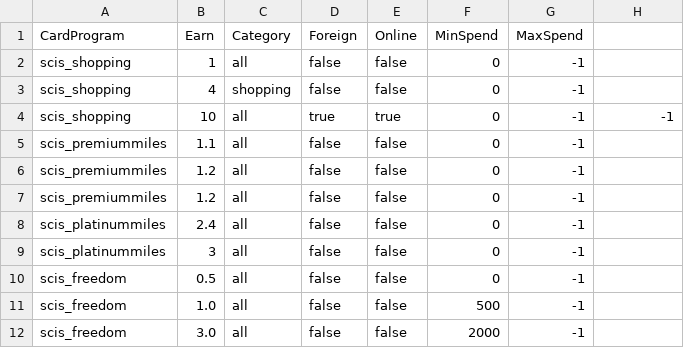
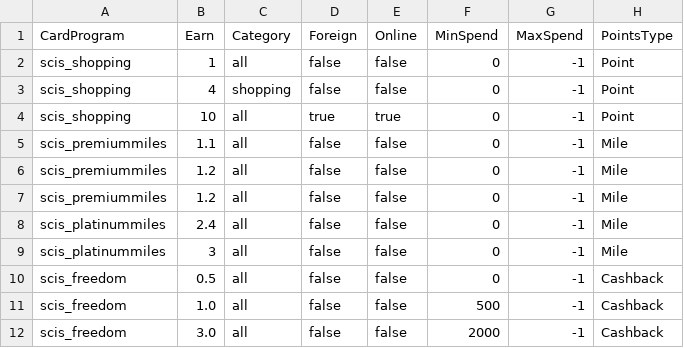
Before and after one commit to bingyuyap/cs301-project, a CSV file: CS301-Spend-Transactions/Repo/Helpers/Seeds/Programs.csv, drawn as a sheet.

Commit message:
Repo: Helpers: Seeds: Programs: Add PointsType col
Signed-off-by: Bing Yu <bingyu.yap.21@gmail.com>

```diff
--- a/CS301-Spend-Transactions/Repo/Helpers/Seeds/Programs.csv
+++ b/CS301-Spend-Transactions/Repo/Helpers/Seeds/Programs.csv
@@ -1,12 +1,12 @@
-CardProgram,Earn,Category,Foreign,Online,MinSpend,MaxSpend
-scis_shopping,1,all,false,false,0,-1
-scis_shopping,4,shopping,false,false,0,-1
-scis_shopping,10,all,true,true,0,-1,-1
-scis_premiummiles,1.1,all,false,false,0,-1
-scis_premiummiles,1.2,all,false,false,0,-1
-scis_premiummiles,1.2,all,false,false,0,-1
-scis_platinummiles,2.4,all,false,false,0,-1
-scis_platinummiles,3,all,false,false,0,-1
-scis_freedom,0.5,all,false,false,0,-1
-scis_freedom,1.0,all,false,false,500,-1
-scis_freedom,3.0,all,false,false,2000,-1
+CardProgram,Earn,Category,Foreign,Online,MinSpend,MaxSpend,PointsType
+scis_shopping,1,all,false,false,0,-1,Point
+scis_shopping,4,shopping,false,false,0,-1,Point
+scis_shopping,10,all,true,true,0,-1,Point
+scis_premiummiles,1.1,all,false,false,0,-1,Mile
+scis_premiummiles,1.2,all,false,false,0,-1,Mile
+scis_premiummiles,1.2,all,false,false,0,-1,Mile
+scis_platinummiles,2.4,all,false,false,0,-1,Mile
+scis_platinummiles,3,all,false,false,0,-1,Mile
+scis_freedom,0.5,all,false,false,0,-1,Cashback
+scis_freedom,1.0,all,false,false,500,-1,Cashback
+scis_freedom,3.0,all,false,false,2000,-1,Cashback
```
